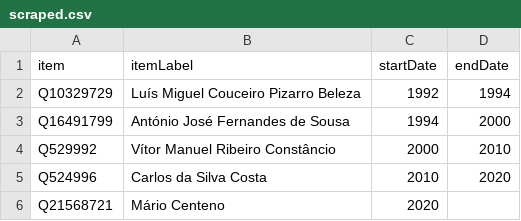
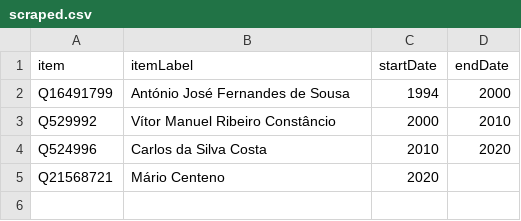
Before and after one commit to every-politician-scrapers/portugal-cabinet, a CSV file: sources/central-bank-enwiki/scraped.csv, drawn as a sheet.

```diff
--- a/sources/central-bank-enwiki/scraped.csv
+++ b/sources/central-bank-enwiki/scraped.csv
@@ -1,3 +1,2 @@
 item,itemLabel,startDate,endDate
-Q10329729,Luís Miguel Couceiro Pizarro Beleza,1992,1994
 Q16491799,António José Fernandes de Sousa,1994,2000
```
Also changed, not shown: sources/central-bank-enwiki/wikidata.csv, 1 other file.
